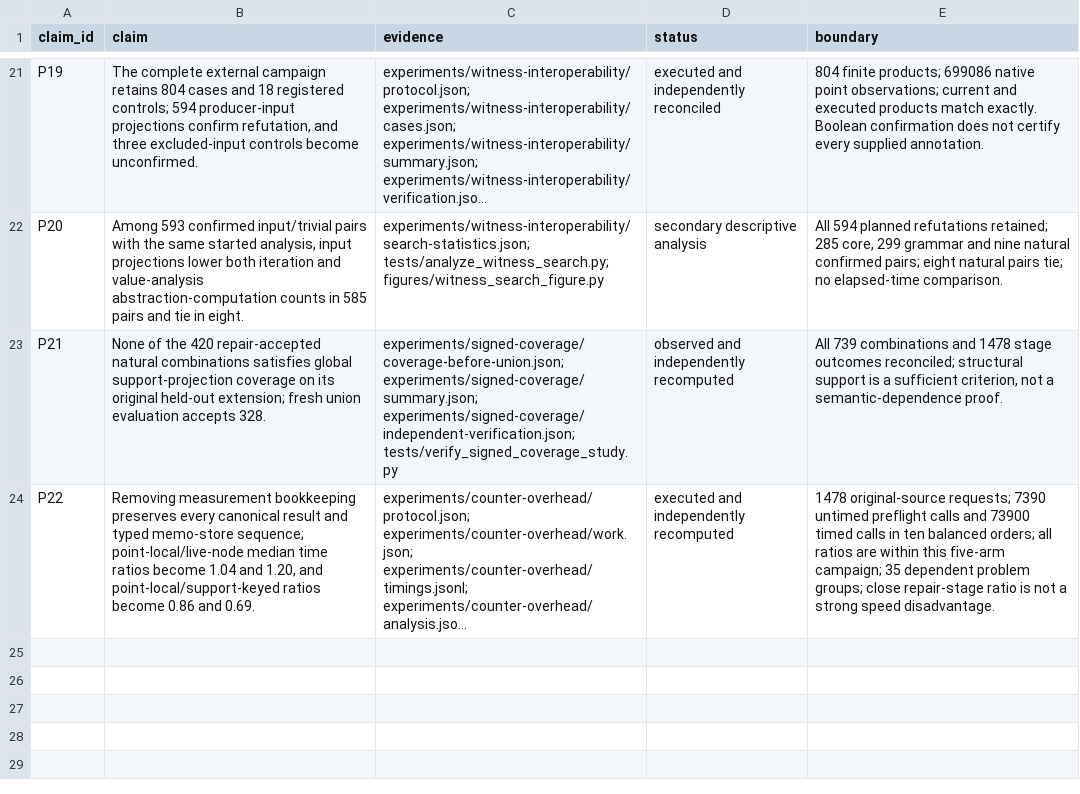
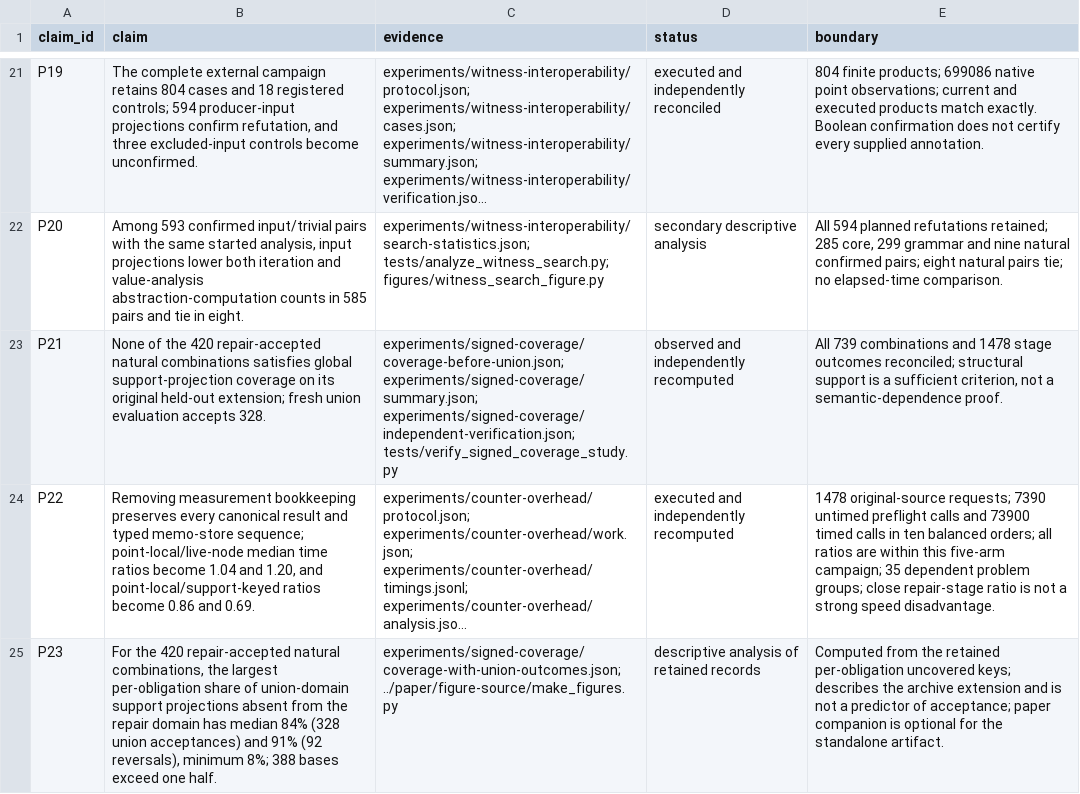
Before and after one commit to Haoyi-Zhang/RepairSeal-artifact, a CSV file: claim_evidence_ledger.csv, drawn as a sheet; only a part is shown, gaps mark what is left out; long unchanged cells end in …; the diff names each change by its address in the sheet, - before the commit and + after, or states it on an @@ line.

Commit message:
Artifact release

```diff
--- a/claim_evidence_ledger.csv
+++ b/claim_evidence_ledger.csv
+row 25: P23 | For the 420 repair-accepted natural combinations, the largest per-obligation share of union-domain support projections absent from the repair domain has median 84% (328 union acceptances) and 91% (92 reversals), minimum 8%; 388 bases exceed one half. | experiments/signed-coverage/coverage-with-union-outcomes.json; ../paper/figure-source/make_figures.py | descriptive analysis of retained records | Computed from the retained per-obligation uncovered keys; describes the archive extension and is not a predictor of acceptance; paper companion is optional for the standalone artifact.
```
Also changed, not shown: external_resources.csv, 6 other files.
